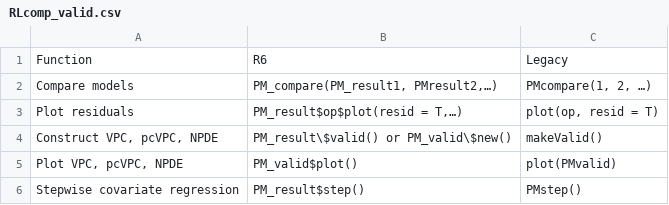
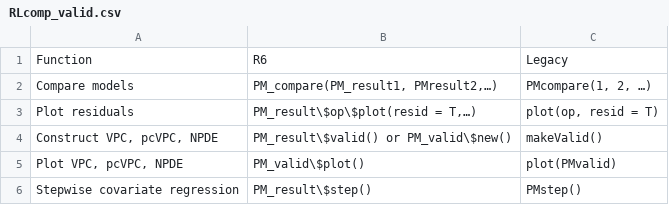
Before and after one commit to LAPKB/Pmetrics, a CSV file: vignettes/Data/RLcomp_valid.csv, drawn as a sheet.

```diff
--- a/vignettes/Data/RLcomp_valid.csv
+++ b/vignettes/Data/RLcomp_valid.csv
@@ -2,5 +2,5 @@
 Compare models,"PM_compare(PM_result1, PMresult2,…)","PMcompare(1, 2, …)"
-Plot residuals,"PM_result$op$plot(resid = T,…)","plot(op, resid = T)"
+Plot residuals,"PM_result\$op\$plot(resid = T,…)","plot(op, resid = T)"
 "Construct VPC, pcVPC, NPDE",PM_result\$valid() or PM_valid\$new(),makeValid()
-"Plot VPC, pcVPC, NPDE",PM_valid$plot(),plot(PMvalid)
-Stepwise covariate regression,PM_result$step(),PMstep()
+"Plot VPC, pcVPC, NPDE",PM_valid\$plot(),plot(PMvalid)
+Stepwise covariate regression,PM_result\$step(),PMstep()
```
Also changed, not shown: vignettes/Data/ObjectsLegacy.csv, vignettes/Data/RLcomp_other.csv, 36 other files.
